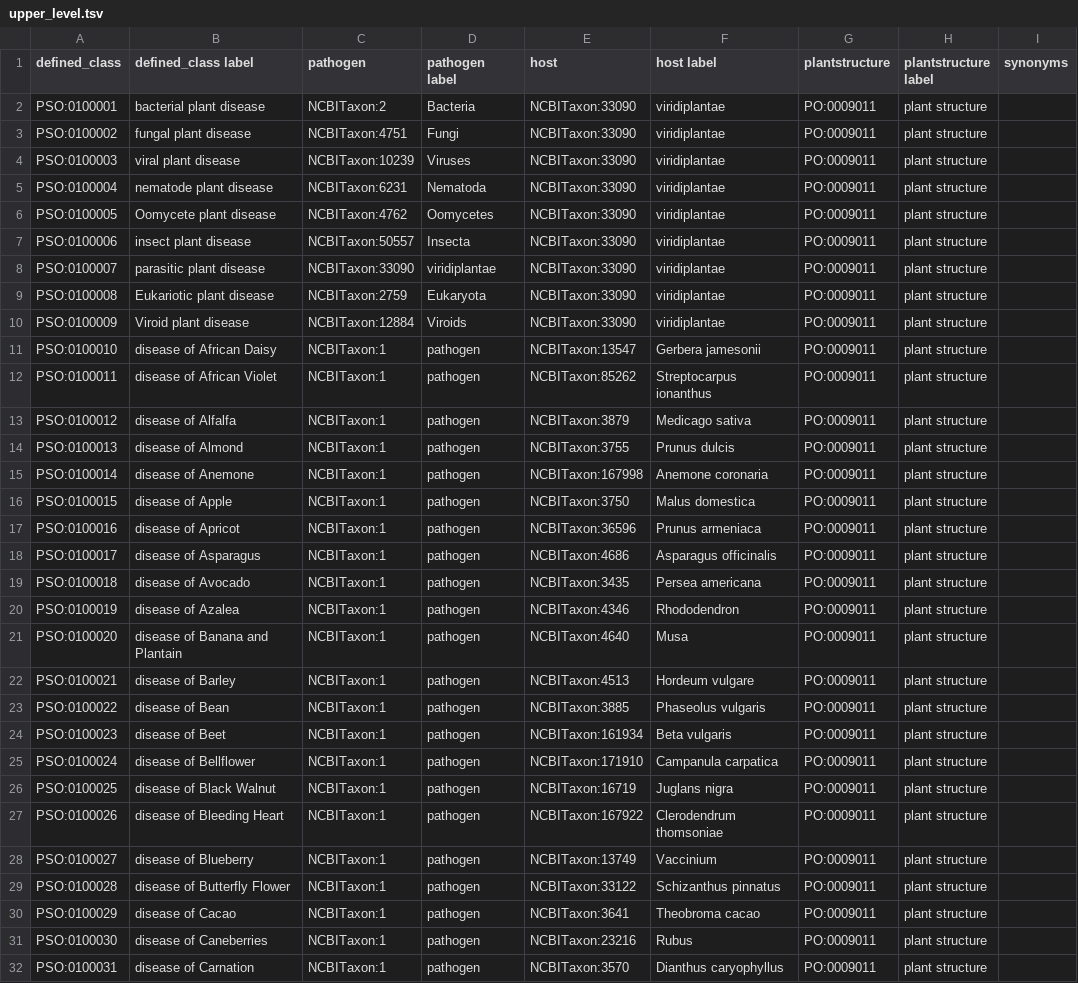
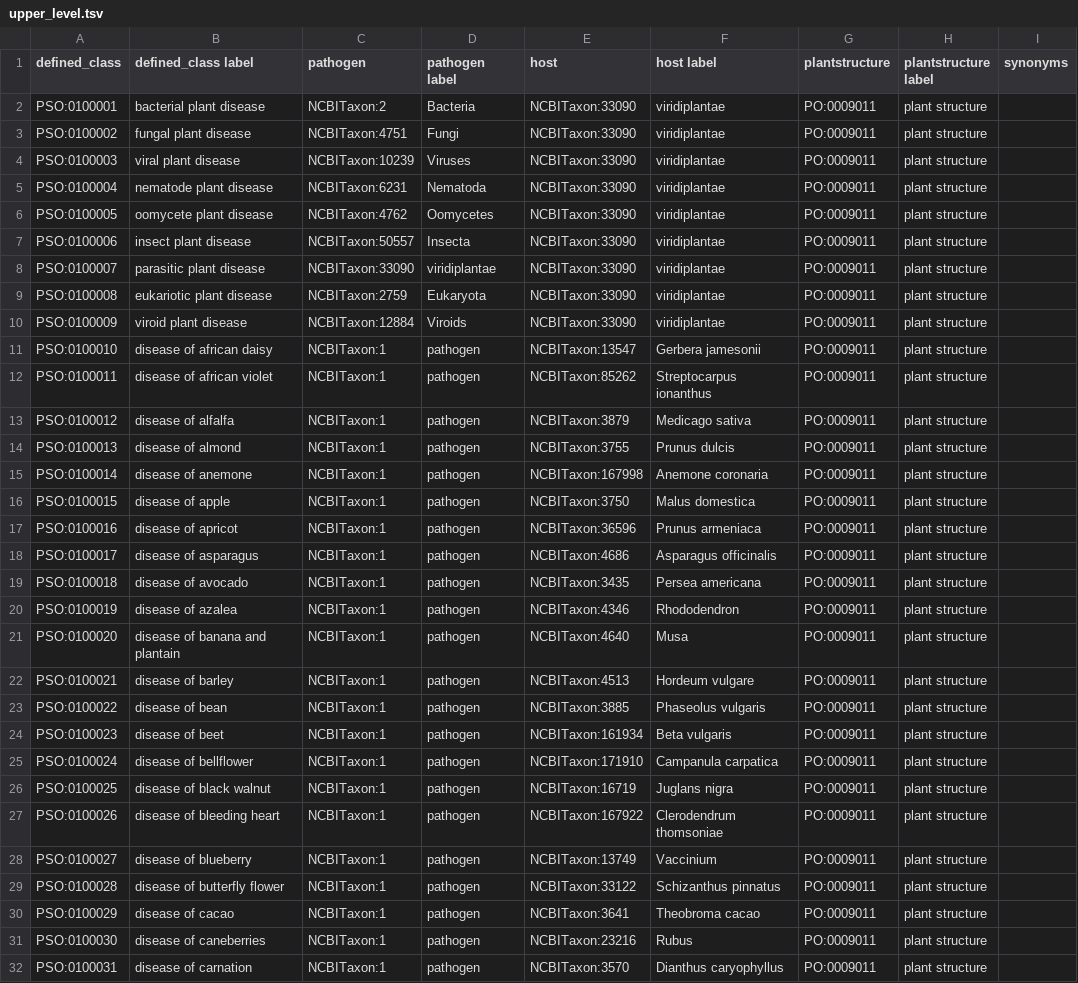
Before and after one commit to Planteome/plant-stress-ontology, a TSV file: src/ontology/patterns/disease/upper_level.tsv, drawn as a sheet; only a part is shown; the diff covers the shown part only; the diff names each change by its address in the sheet, - before the commit and + after, or states it on an @@ line.

```diff
--- a/src/ontology/patterns/disease/upper_level.tsv
+++ b/src/ontology/patterns/disease/upper_level.tsv
-B6 (defined_class label): Oomycete plant disease
+B6 (defined_class label): oomycete plant disease
-B9 (defined_class label): Eukariotic plant disease
+B9 (defined_class label): eukariotic plant disease
-B10 (defined_class label): Viroid plant disease
+B10 (defined_class label): viroid plant disease
-B11 (defined_class label): disease of African Daisy
+B11 (defined_class label): disease of african daisy
-B12 (defined_class label): disease of African Violet
+B12 (defined_class label): disease of african violet
-B13 (defined_class label): disease of Alfalfa
+B13 (defined_class label): disease of alfalfa
-B14 (defined_class label): disease of Almond
+B14 (defined_class label): disease of almond
-B15 (defined_class label): disease of Anemone
+B15 (defined_class label): disease of anemone
-B16 (defined_class label): disease of Apple
+B16 (defined_class label): disease of apple
-B17 (defined_class label): disease of Apricot
+B17 (defined_class label): disease of apricot
-B18 (defined_class label): disease of Asparagus
+B18 (defined_class label): disease of asparagus
-B19 (defined_class label): disease of Avocado
+B19 (defined_class label): disease of avocado
-B20 (defined_class label): disease of Azalea
+B20 (defined_class label): disease of azalea
-B21 (defined_class label): disease of Banana and Plantain
+B21 (defined_class label): disease of banana and plantain
-B22 (defined_class label): disease of Barley
+B22 (defined_class label): disease of barley
-B23 (defined_class label): disease of Bean
+B23 (defined_class label): disease of bean
-B24 (defined_class label): disease of Beet
+B24 (defined_class label): disease of beet
-B25 (defined_class label): disease of Bellflower
+B25 (defined_class label): disease of bellflower
-B26 (defined_class label): disease of Black Walnut
+B26 (defined_class label): disease of black walnut
-B27 (defined_class label): disease of Bleeding Heart
+B27 (defined_class label): disease of bleeding heart
-B28 (defined_class label): disease of Blueberry
+B28 (defined_class label): disease of blueberry
-B29 (defined_class label): disease of Butterfly Flower
+B29 (defined_class label): disease of butterfly flower
-B30 (defined_class label): disease of Cacao
+B30 (defined_class label): disease of cacao
-B31 (defined_class label): disease of Caneberries
+B31 (defined_class label): disease of caneberries
-B32 (defined_class label): disease of Carnation
+B32 (defined_class label): disease of carnation
```
Also changed, not shown: 85 edited cells elsewhere in this file, 1 other file.
